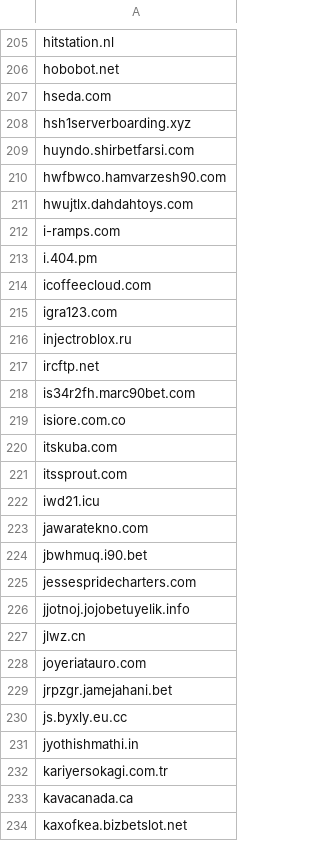
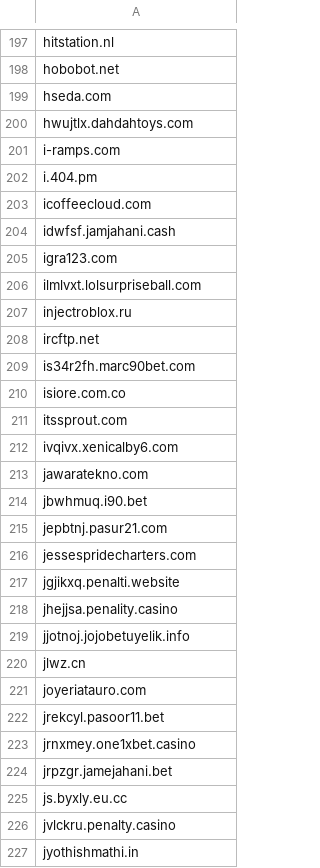
Before and after one commit to external-sources/hosts-sources, a CSV file: data/urlhausAbuseCh.csv, drawn as a sheet; only a part is shown, gaps mark what is left out; the shorter side is filled out with more unchanged rows; the diff covers the shown part only.

```diff
--- a/data/urlhausAbuseCh.csv
+++ b/data/urlhausAbuseCh.csv
@@ -207,5 +199,2 @@ hobobot.net
 hseda.com
-hsh1serverboarding.xyz
-huyndo.shirbetfarsi.com
-hwfbwco.hamvarzesh90.com
 hwujtlx.dahdahtoys.com
@@ -214,3 +203,5 @@ i.404.pm
 icoffeecloud.com
+idwfsf.jamjahani.cash
 igra123.com
+ilmlvxt.lolsurpriseball.com
 injectroblox.ru
@@ -219,8 +210,10 @@ is34r2fh.marc90bet.com
 isiore.com.co
-itskuba.com
 itssprout.com
-iwd21.icu
+ivqivx.xenicalby6.com
 jawaratekno.com
 jbwhmuq.i90.bet
+jepbtnj.pasur21.com
 jessespridecharters.com
+jgjikxq.penalti.website
+jhejjsa.penality.casino
 jjotnoj.jojobetuyelik.info
@@ -228,4 +221,7 @@ jlwz.cn
 joyeriatauro.com
+jrekcyl.pasoor11.bet
+jrnxmey.one1xbet.casino
 jrpzgr.jamejahani.bet
 js.byxly.eu.cc
+jvlckru.penalty.casino
 jyothishmathi.in
```
Also changed, not shown: 50 added rows, 72 removed rows and 23 edited cells elsewhere in this file, data/hostsVN.csv, data/openfish/domain.csv, 1 other file.
